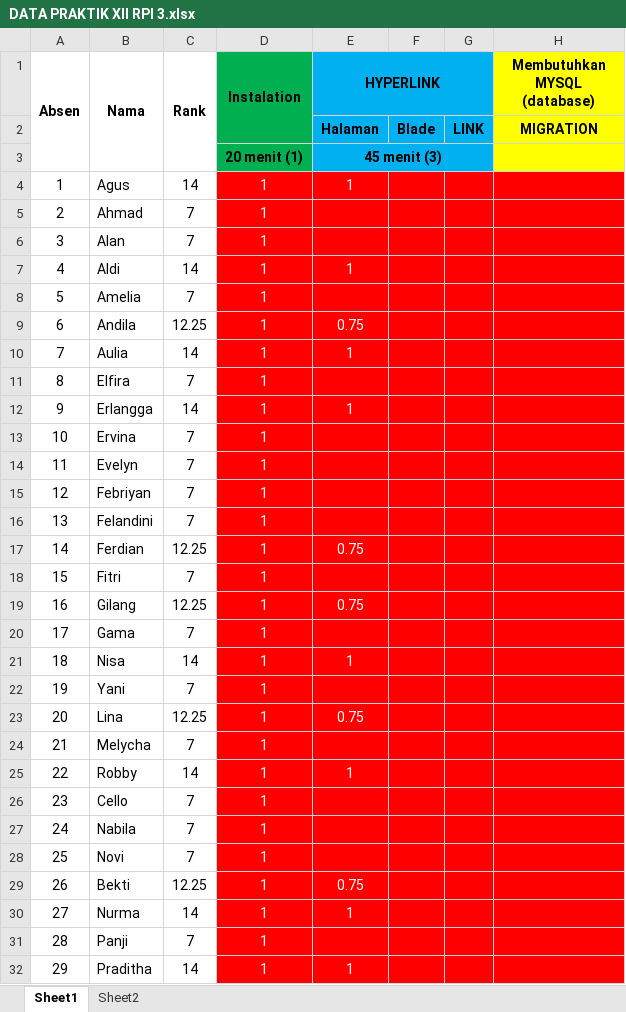
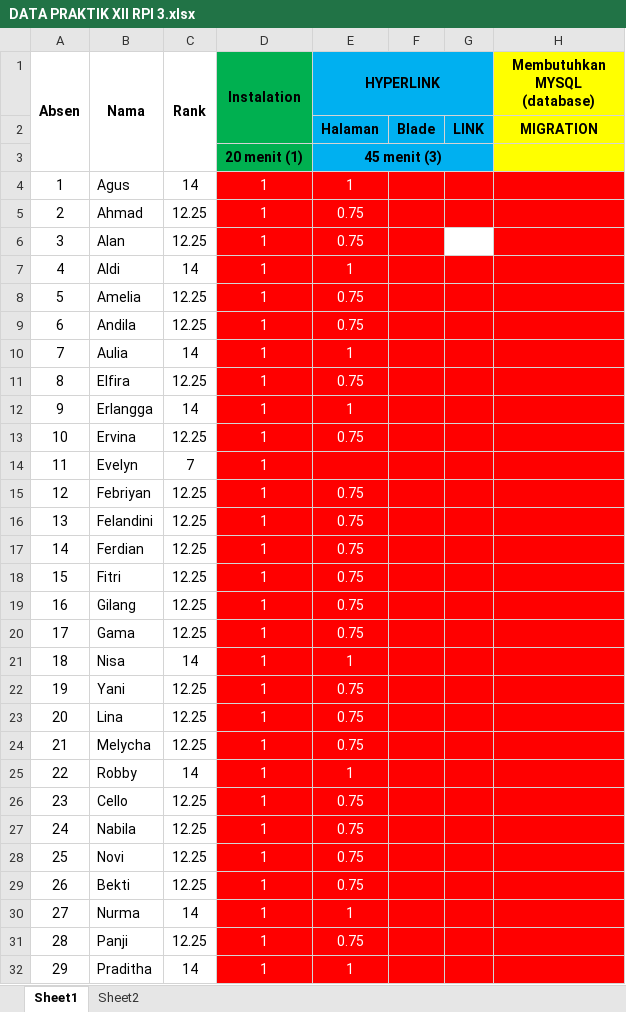
Before and after one commit to AdeSetiyawan/pwpb2223, an Excel workbook: XIIRPL3(✿◕‿◕✿)(✿◕‿◕✿)(✿◕‿◕✿)/DATA PRAKTIK XII RPl 3.xlsx, sheet Sheet1, drawn as a sheet; only a part is shown; values as stored, in another font and other column widths than the file's, no borders; conditional formats not drawn; the diff covers the shown part only; the diff names each change by its address in the sheet, - before the commit and + after, or states it on an @@ line.

```diff
--- a/XIIRPL3(✿◕‿◕✿)(✿◕‿◕✿)(✿◕‿◕✿)/DATA PRAKTIK XII RPl 3.xlsx (sheet Sheet1)
+++ b/XIIRPL3(✿◕‿◕✿)(✿◕‿◕✿)(✿◕‿◕✿)/DATA PRAKTIK XII RPl 3.xlsx (sheet Sheet1)
-C5:C6 (Rank): 7
+C5:C6 (Rank): 12.25
-E5:E6 (HYPERLINK): (empty)
+E5:E6 (HYPERLINK): 0.75
-G6 fill: #FF0000
+G6 fill: none
-C8 (Rank): 7
+C8 (Rank): 12.25
-E8 (HYPERLINK): (empty)
+E8 (HYPERLINK): 0.75
-C11 (Rank): 7
+C11 (Rank): 12.25
-E11 (HYPERLINK): (empty)
+E11 (HYPERLINK): 0.75
-C13 (Rank): 7
+C13 (Rank): 12.25
-E13 (HYPERLINK): (empty)
+E13 (HYPERLINK): 0.75
-C15:C16 (Rank): 7
+C15:C16 (Rank): 12.25
-E15:E16 (HYPERLINK): (empty)
+E15:E16 (HYPERLINK): 0.75
-C18 (Rank): 7
+C18 (Rank): 12.25
-E18 (HYPERLINK): (empty)
+E18 (HYPERLINK): 0.75
-C20 (Rank): 7
+C20 (Rank): 12.25
-E20 (HYPERLINK): (empty)
+E20 (HYPERLINK): 0.75
-C22 (Rank): 7
+C22 (Rank): 12.25
-E22 (HYPERLINK): (empty)
+E22 (HYPERLINK): 0.75
-C24 (Rank): 7
+C24 (Rank): 12.25
-E24 (HYPERLINK): (empty)
+E24 (HYPERLINK): 0.75
-C26:C28 (Rank): 7
+C26:C28 (Rank): 12.25
-E26:E28 (HYPERLINK): (empty)
+E26:E28 (HYPERLINK): 0.75
-C31 (Rank): 7
+C31 (Rank): 12.25
-E31 (HYPERLINK): (empty)
+E31 (HYPERLINK): 0.75
```
Also changed, not shown: 6 edited cells elsewhere in this sheet, sheet Sheet2, 10 other files.
